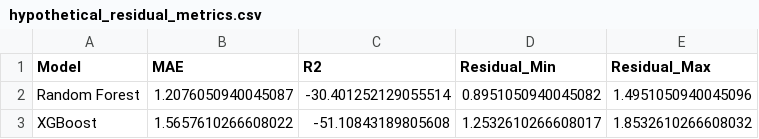
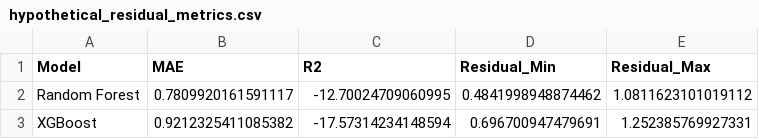
Before and after one commit to EktaMehra/heritage_housing, a CSV file: outputs/metrics/hypothetical_residual_metrics.csv, drawn as a sheet.

```diff
--- a/outputs/metrics/hypothetical_residual_metrics.csv
+++ b/outputs/metrics/hypothetical_residual_metrics.csv
@@ -1,3 +1,3 @@
 Model,MAE,R2,Residual_Min,Residual_Max
-Random Forest,1.2076050940045087,-30.401252129055514,0.8951050940045082,1.4951050940045096
-XGBoost,1.5657610266608022,-51.10843189805608,1.2532610266608017,1.8532610266608032
+Random Forest,0.7809920161591117,-12.70024709060995,0.4841998948874462,1.0811623101019112
+XGBoost,0.9212325411085382,-17.57314234148594,0.696700947479691,1.252385769927331
```
Also changed, not shown: data/processed/final/inherited_properties_display_ready.csv, outputs/predictions/inherited_display_ready.csv, 8 other files.
